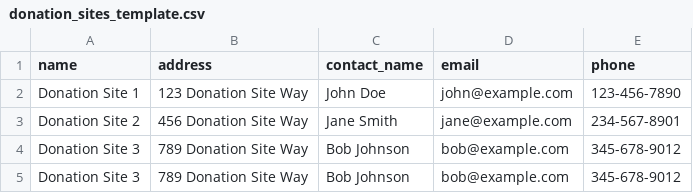
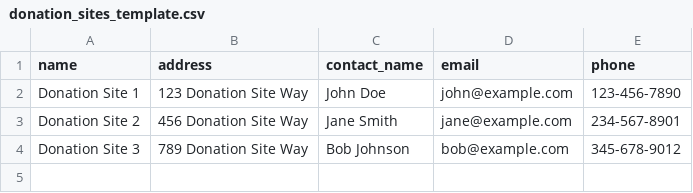
Before and after one commit to rubyforgood/human-essentials, a CSV file: public/donation_sites_template.csv, drawn as a sheet.

Commit message:
4978 corrected donation sites csv file, contact name allowed to be blank, phone is not mandatory, fixed tests

```diff
--- a/public/donation_sites_template.csv
+++ b/public/donation_sites_template.csv
@@ -4,2 +4 @@ Donation Site 2,456 Donation Site Way,Jane Smith,jane@example.com,234-567-8901
 Donation Site 3,789 Donation Site Way,Bob Johnson,bob@example.com,345-678-9012
-Donation Site 3,789 Donation Site Way,Bob Johnson,bob@example.com,345-678-9012
```
Also changed, not shown: 8 other files.
